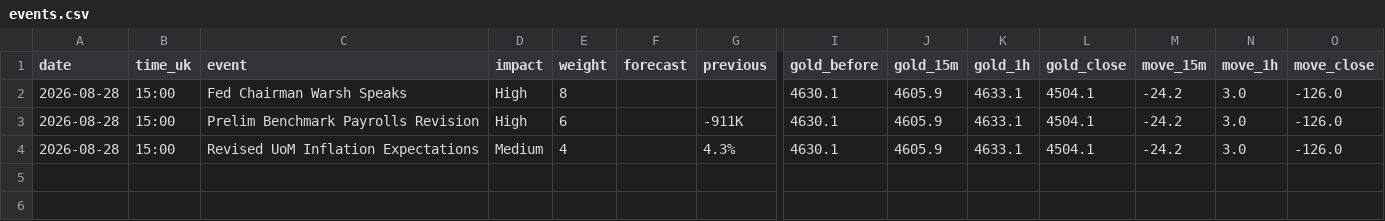
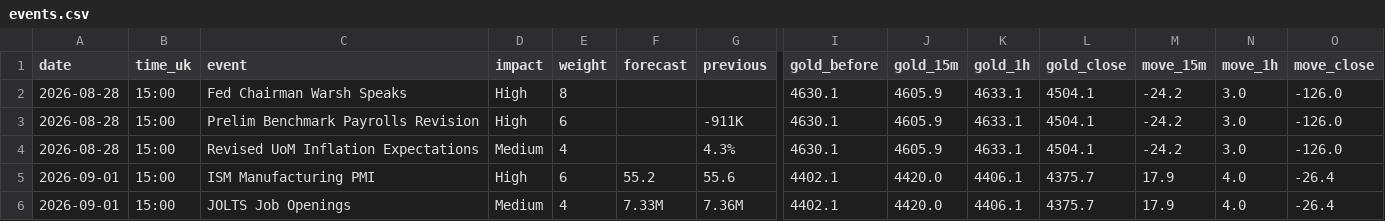
Before and after one commit to Istr4d1ng/GOLD-RISK-DATABASE, a CSV file: data/events.csv, drawn as a sheet; only a part is shown, gaps mark what is left out; rows hold the shown columns only; the diff names each change by its address in the sheet, - before the commit and + after, or states it on an @@ line.

```diff
--- a/data/events.csv
+++ b/data/events.csv
+row 5: 2026-09-01 | 15:00 | ISM Manufacturing PMI | High | 6 | 55.2 | 55.6 | 4402.1 | 4420.0 | 4406.1 | 4375.7 | 17.9 | 4.0 | -26.4
+row 6: 2026-09-01 | 15:00 | JOLTS Job Openings | Medium | 4 | 7.33M | 7.36M | 4402.1 | 4420.0 | 4406.1 | 4375.7 | 17.9 | 4.0 | -26.4
```
